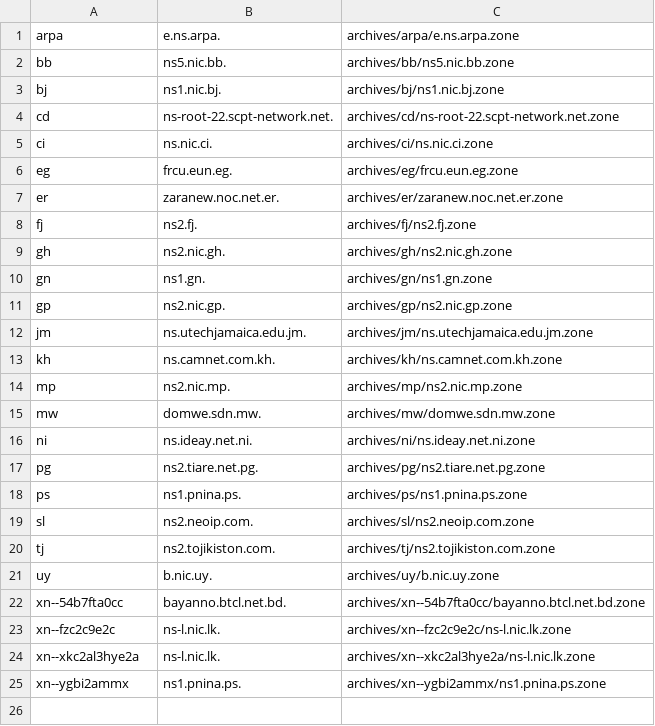
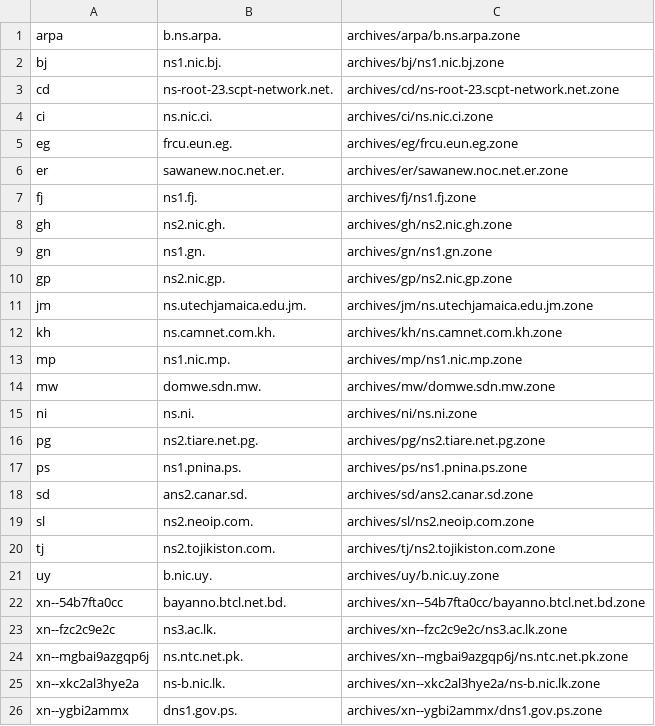
Before and after one commit to vuong2023/TLDR-2, a TSV file: transferable_zones.tsv, drawn as a sheet.

```diff
--- a/transferable_zones.tsv
+++ b/transferable_zones.tsv
@@ -1,9 +1,8 @@
-arpa	e.ns.arpa.	archives/arpa/e.ns.arpa.zone
-bb	ns5.nic.bb.	archives/bb/ns5.nic.bb.zone
+arpa	b.ns.arpa.	archives/arpa/b.ns.arpa.zone
 bj	ns1.nic.bj.	archives/bj/ns1.nic.bj.zone
-cd	ns-root-22.scpt-network.net.	archives/cd/ns-root-22.scpt-network.net.zone
+cd	ns-root-23.scpt-network.net.	archives/cd/ns-root-23.scpt-network.net.zone
 ci	ns.nic.ci.	archives/ci/ns.nic.ci.zone
 eg	frcu.eun.eg.	archives/eg/frcu.eun.eg.zone
-er	zaranew.noc.net.er.	archives/er/zaranew.noc.net.er.zone
-fj	ns2.fj.	archives/fj/ns2.fj.zone
+er	sawanew.noc.net.er.	archives/er/sawanew.noc.net.er.zone
+fj	ns1.fj.	archives/fj/ns1.fj.zone
 gh	ns2.nic.gh.	archives/gh/ns2.nic.gh.zone
@@ -13,7 +12,8 @@ jm	ns.utechjamaica.edu.jm.	archives/jm/ns.utechjamaica.edu.jm.zone
 kh	ns.camnet.com.kh.	archives/kh/ns.camnet.com.kh.zone
-mp	ns2.nic.mp.	archives/mp/ns2.nic.mp.zone
+mp	ns1.nic.mp.	archives/mp/ns1.nic.mp.zone
 mw	domwe.sdn.mw.	archives/mw/domwe.sdn.mw.zone
-ni	ns.ideay.net.ni.	archives/ni/ns.ideay.net.ni.zone
+ni	ns.ni.	archives/ni/ns.ni.zone
 pg	ns2.tiare.net.pg.	archives/pg/ns2.tiare.net.pg.zone
 ps	ns1.pnina.ps.	archives/ps/ns1.pnina.ps.zone
+sd	ans2.canar.sd.	archives/sd/ans2.canar.sd.zone
 sl	ns2.neoip.com.	archives/sl/ns2.neoip.com.zone
@@ -22,4 +22,5 @@ uy	b.nic.uy.	archives/uy/b.nic.uy.zone
 xn--54b7fta0cc	bayanno.btcl.net.bd.	archives/xn--54b7fta0cc/bayanno.btcl.net.bd.zone
-xn--fzc2c9e2c	ns-l.nic.lk.	archives/xn--fzc2c9e2c/ns-l.nic.lk.zone
-xn--xkc2al3hye2a	ns-l.nic.lk.	archives/xn--xkc2al3hye2a/ns-l.nic.lk.zone
-xn--ygbi2ammx	ns1.pnina.ps.	archives/xn--ygbi2ammx/ns1.pnina.ps.zone
+xn--fzc2c9e2c	ns3.ac.lk.	archives/xn--fzc2c9e2c/ns3.ac.lk.zone
+xn--mgbai9azgqp6j	ns.ntc.net.pk.	archives/xn--mgbai9azgqp6j/ns.ntc.net.pk.zone
+xn--xkc2al3hye2a	ns-b.nic.lk.	archives/xn--xkc2al3hye2a/ns-b.nic.lk.zone
+xn--ygbi2ammx	dns1.gov.ps.	archives/xn--ygbi2ammx/dns1.gov.ps.zone
```
Also changed, not shown: 9 other files.
